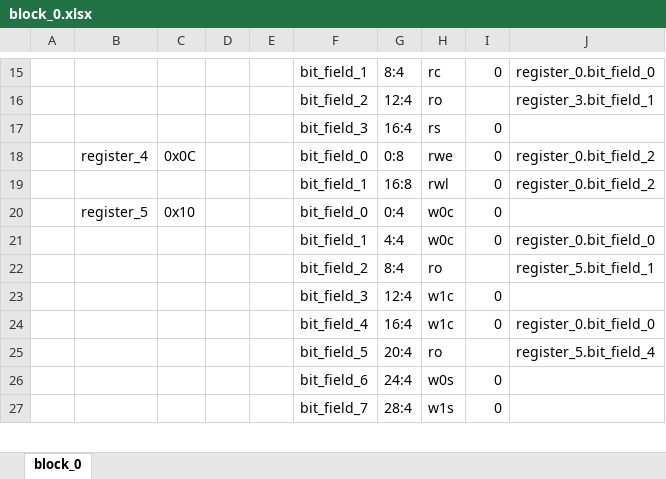
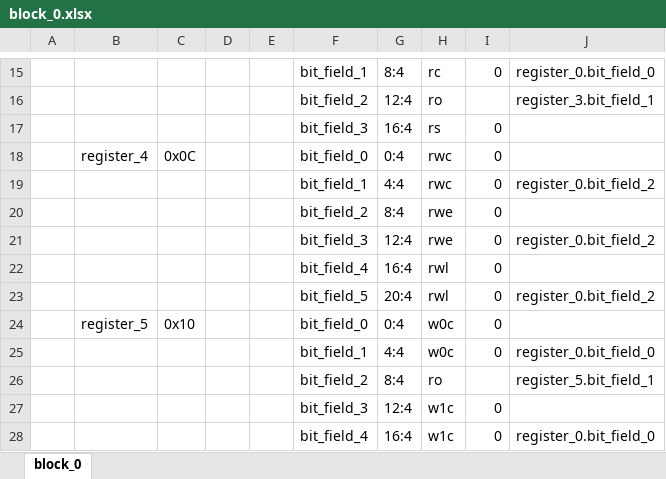
Before and after one commit to rggen/rggen, an Excel workbook: sample/block_0.xlsx, sheet block_0, drawn as a sheet; only a part is shown, gaps mark what is left out; the shorter side is filled out with more unchanged rows; values as stored, in another font and other column widths than the file's, no borders; addresses are those after the commit; the diff names each change by its address in the sheet, - before the commit and + after, or states it on an @@ line.

Commit message:
updated samples

```diff
--- a/sample/block_0.xlsx (sheet block_0)
+++ b/sample/block_0.xlsx (sheet block_0)
-G18: 0:8
+G18: 0:4
-H18: rwe
+H18: rwc
-J18: register_0.bit_field_2
+J18: (empty)
+row 19:  |  |  |  |  | bit_field_1 | 4:4 | rwc | 0 | register_0.bit_field_2
+row 20:  |  |  |  |  | bit_field_2 | 8:4 | rwe | 0
+row 21:  |  |  |  |  | bit_field_3 | 12:4 | rwe | 0 | register_0.bit_field_2
+row 22:  |  |  |  |  | bit_field_4 | 16:4 | rwl | 0
-F23: bit_field_1
+F23: bit_field_5
-G23: 16:8
+G23: 20:4
```
Also changed, not shown: 6 other files.
